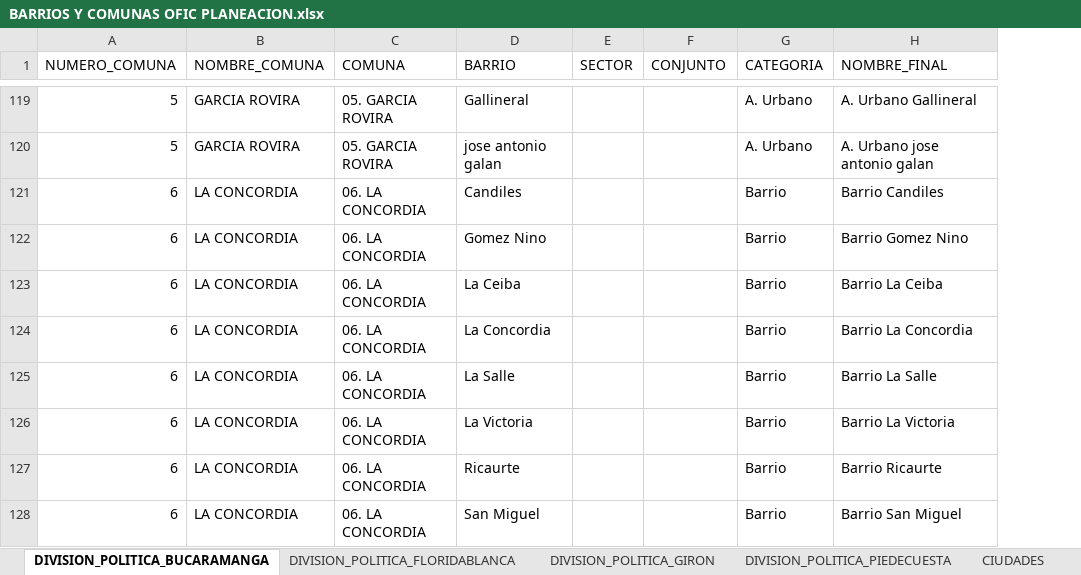
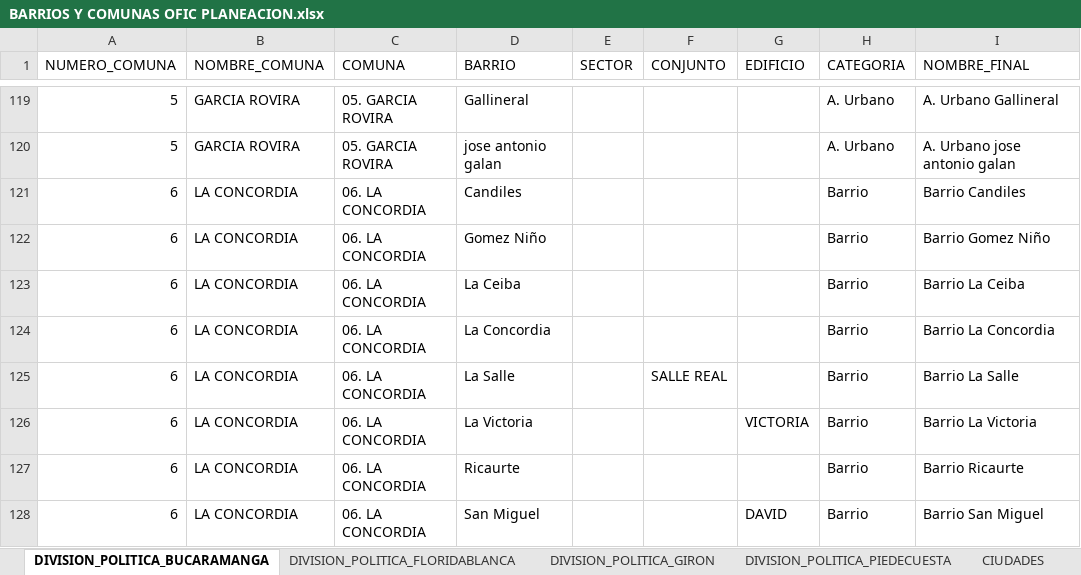
Before and after one commit to Oficina-TIC-BGA/AutomatizacionCOVID, an Excel workbook: files/BARRIOS Y COMUNAS OFIC PLANEACION.xlsx, sheet DIVISION_POLITICA_BUCARAMANGA, drawn as a sheet; only a part is shown, gaps mark what is left out; values as stored, in another font and other column widths than the file's, no cell formats; charts and pictures not drawn; addresses are those after the commit; the diff covers the shown part only; the diff names each change by its address in the sheet, - before the commit and + after, or states it on an @@ line.

Commit message:
Actualización nombres barrios

```diff
--- a/files/BARRIOS Y COMUNAS OFIC PLANEACION.xlsx (sheet DIVISION_POLITICA_BUCARAMANGA)
+++ b/files/BARRIOS Y COMUNAS OFIC PLANEACION.xlsx (sheet DIVISION_POLITICA_BUCARAMANGA)
+column G (EDIFICIO), rows 126-128: VICTORIA |  | DAVID
-D122 (BARRIO): Gomez Nino
+D122 (BARRIO): Gomez Niño
-I122 (NOMBRE_FINAL): Barrio Gomez Nino
+I122 (NOMBRE_FINAL): Barrio Gomez Niño
-F125 (CONJUNTO): (empty)
+F125 (CONJUNTO): SALLE REAL
```
Also changed, not shown: 5 removed rows and 60 edited cells elsewhere in this sheet, sheet DIVISION_POLITICA_PIEDECUESTA, sheet DIVISION_POLITICA_GIRON, sheet DIVISION_POLITICA_FLORIDABLANCA, cell formats, formulas that keep their value.
